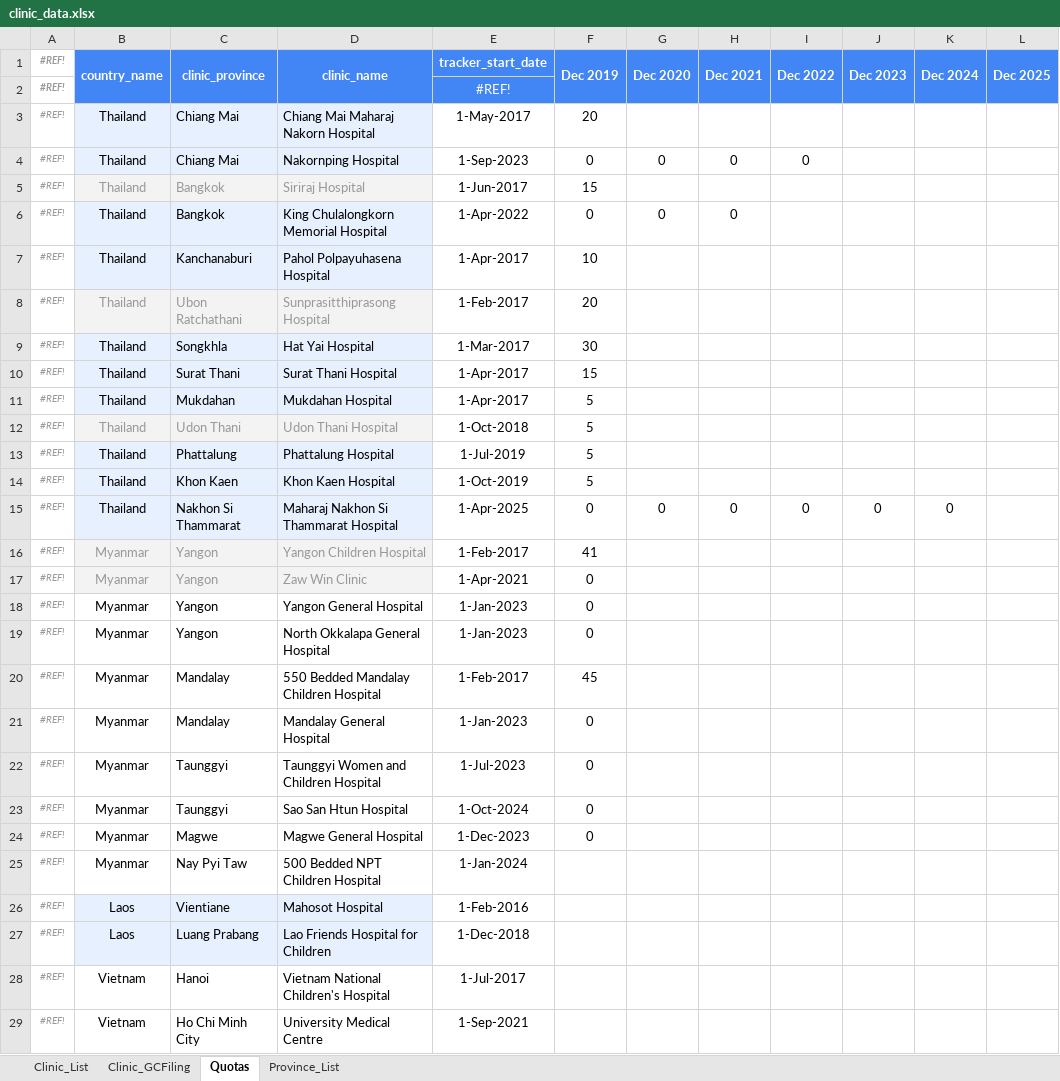
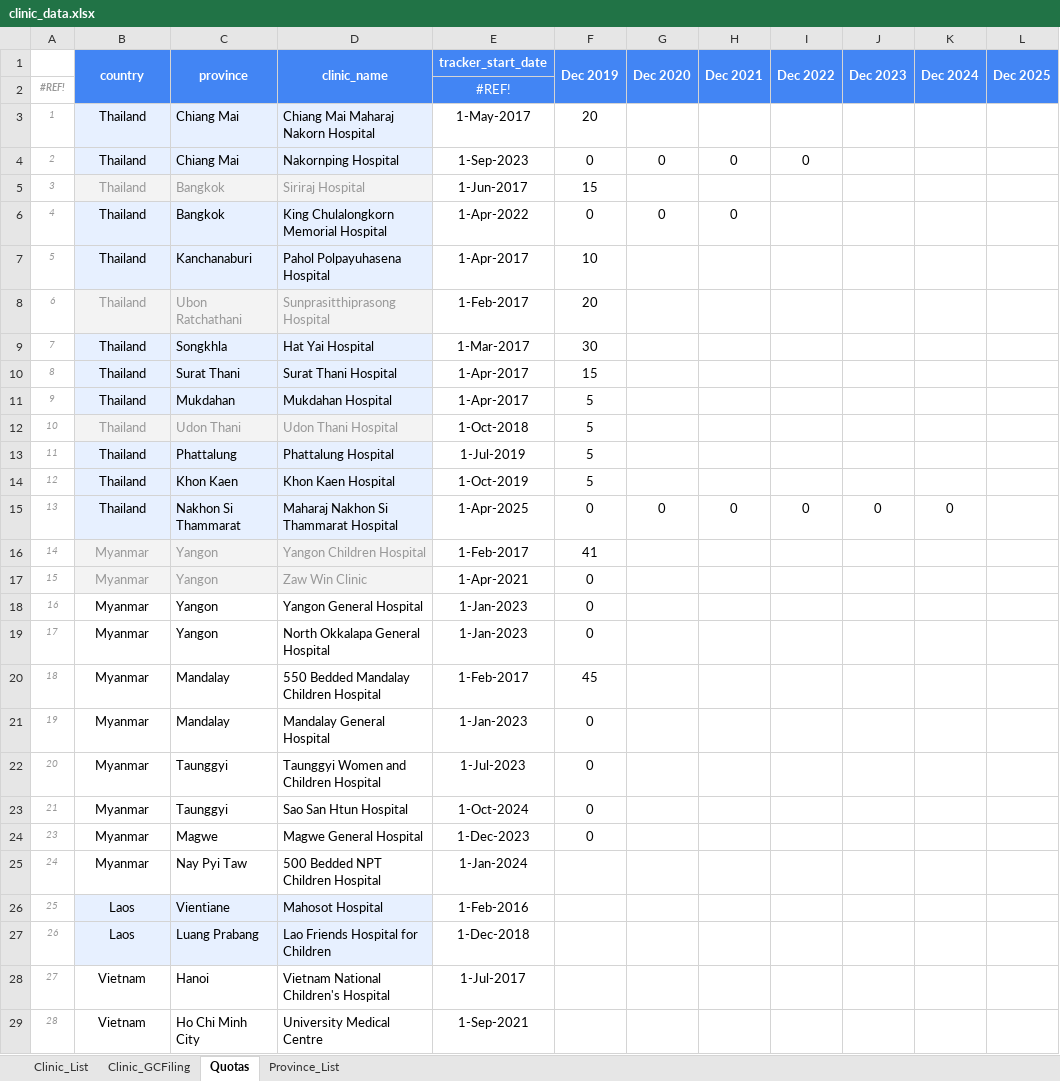
Before and after one commit to CorrelAid/a4d, an Excel workbook: reference_data/clinic_data.xlsx, sheet Quotas, drawn as a sheet; only a part is shown; values as stored, in another font and other column widths than the file's, no borders; charts and pictures not drawn; the diff covers the shown part only; the diff names each change by its address in the sheet, - before the commit and + after, or states it on an @@ line.

Commit message:
add a function to download google sheets and update pipeline

```diff
--- a/reference_data/clinic_data.xlsx (sheet Quotas)
+++ b/reference_data/clinic_data.xlsx (sheet Quotas)
-A1: #REF!
+A1: (empty)
-B1: country_name
+B1: country
-C1: clinic_province
+C1: province
-A3: #REF!
+A3: 1
-A4: #REF!
+A4: 2
-A5: #REF!
+A5: 3
-A6: #REF!
+A6: 4
-A7: #REF!
+A7: 5
-A8: #REF!
+A8: 6
-A9: #REF!
+A9: 7
-A10: #REF!
+A10: 8
-A11: #REF!
+A11: 9
-A12: #REF!
+A12: 10
-A13: #REF!
+A13: 11
-A14: #REF!
+A14: 12
-A15: #REF!
+A15: 13
-A16: #REF!
+A16: 14
-A17: #REF!
+A17: 15
-A18: #REF!
+A18: 16
-A19: #REF!
+A19: 17
-A20: #REF!
+A20: 18
-A21: #REF!
+A21: 19
-A22: #REF!
+A22: 20
-A23: #REF!
+A23: 21
-A24: #REF!
+A24: 23
-A25: #REF!
+A25: 24
-A26: #REF!
+A26: 25
-A27: #REF!
+A27: 26
-A28: #REF!
+A28: 27
-A29: #REF!
+A29: 28
```
Also changed, not shown: 10 removed rows, 23 edited cells and cell formats elsewhere in this sheet, sheet Clinic_List, formulas that keep their value, charts or pictures, 4 other files.
